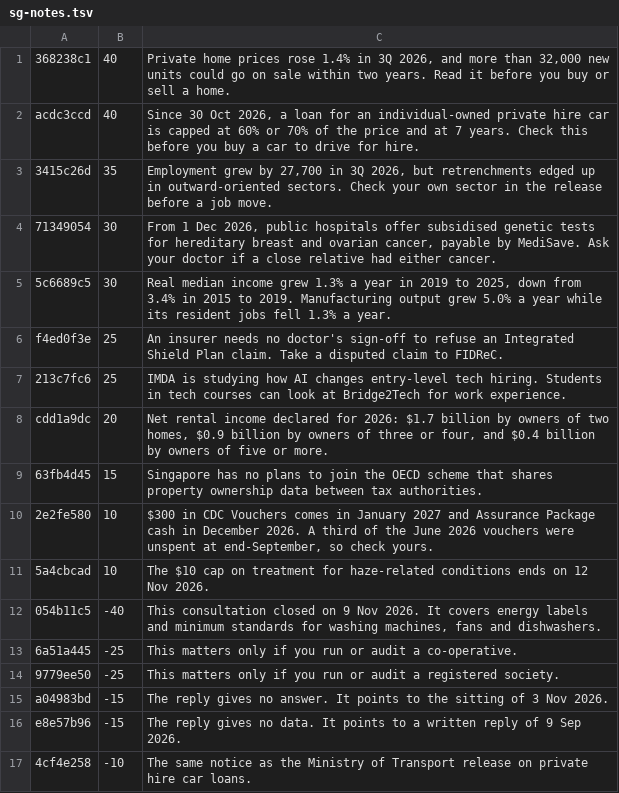
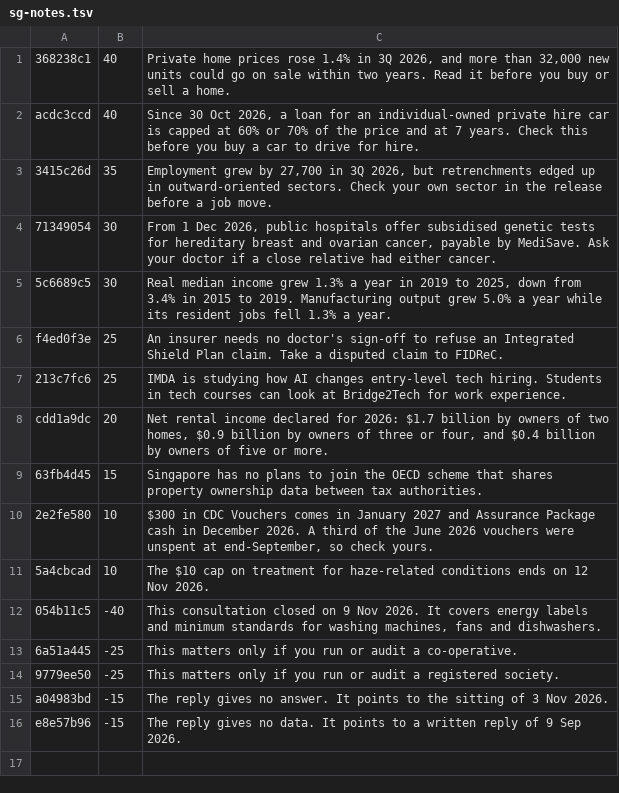
Before and after one commit to yujieteo/site, a TSV file: static/public/sg-notes.tsv, drawn as a sheet; the diff names each change by its address in the sheet, - before the commit and + after, or states it on an @@ line.

```diff
--- a/static/public/sg-notes.tsv
+++ b/static/public/sg-notes.tsv
-row 17: 4cf4e258 | -10 | The same notice as the Ministry of Transport release on private hire car loans.
```
Also changed, not shown: 8 other files.
